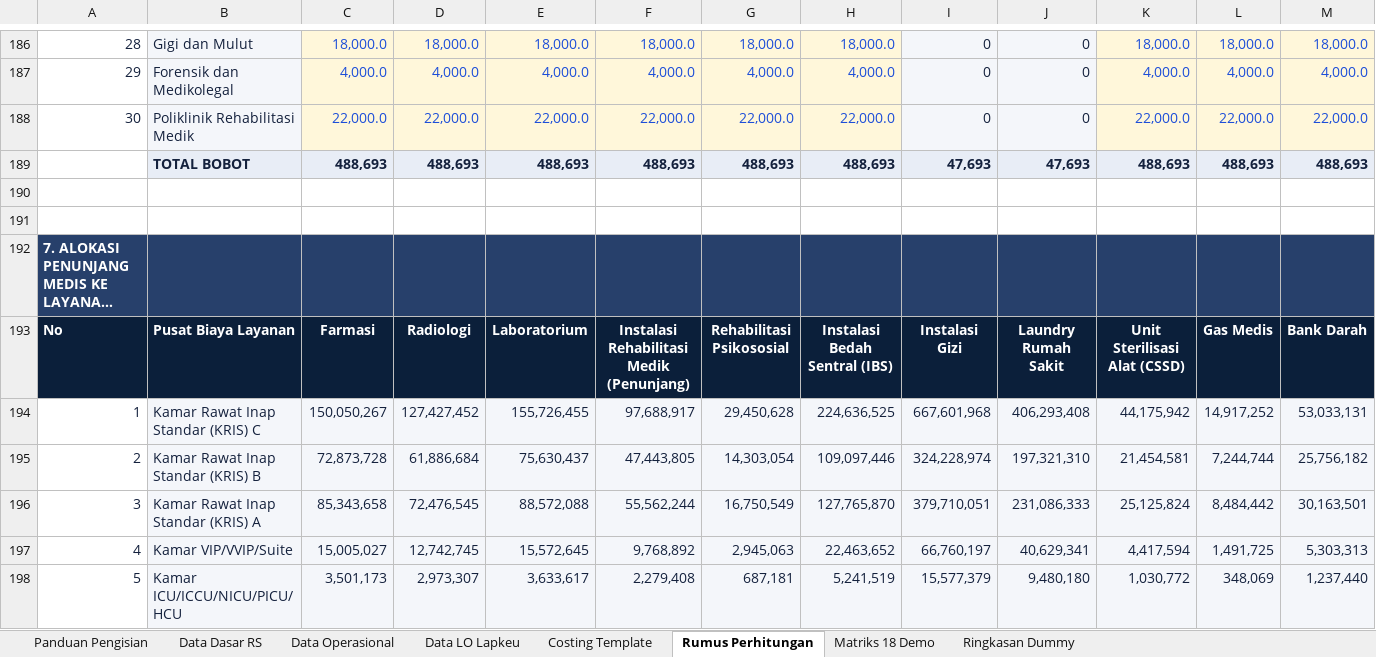
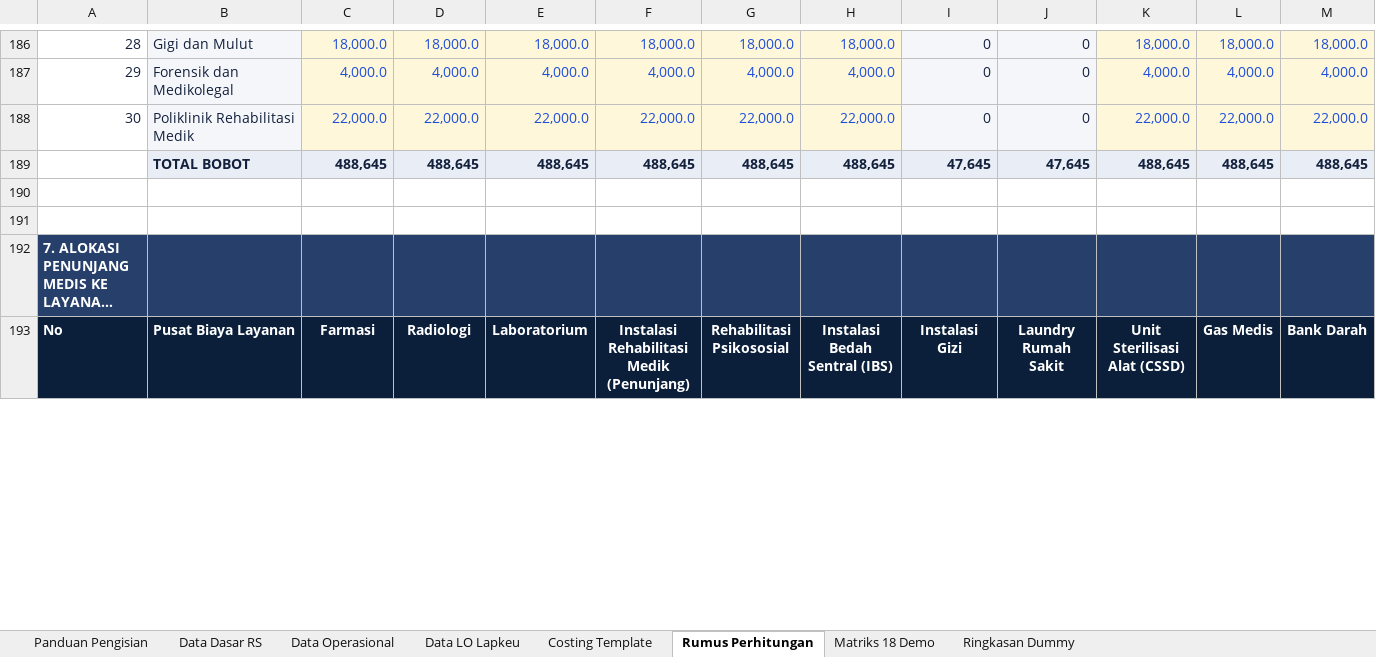
Before and after one commit to riki-pp1746/UCiDRG, an Excel workbook: public/Template_Costing_Demo_RS_ABC_2025_Workshop_DO.xlsx, sheet Rumus Perhitungan, drawn as a sheet; only a part is shown, gaps mark what is left out; long unchanged cells end in …; values as stored, in another font and other column widths than the file's, no borders; removed rows and columns are numbered as before the commit, all else as after; rows hold the shown columns only; the diff covers the shown part only; the diff names each change by its address in the sheet, - before the commit and + after, or states it on an @@ line.

```diff
--- a/public/Template_Costing_Demo_RS_ABC_2025_Workshop_DO.xlsx (sheet Rumus Perhitungan)
+++ b/public/Template_Costing_Demo_RS_ABC_2025_Workshop_DO.xlsx (sheet Rumus Perhitungan)
-row 189:  | TOTAL BOBOT | 488,693 | 488,693 | 488,693 | 488,693 | 488,693 | 488,693 | 47,693 | 47,693 | 488,693 | 488,693 | 488,693
+row 189:  | TOTAL BOBOT | 488,645 | 488,645 | 488,645 | 488,645 | 488,645 | 488,645 | 47,645 | 47,645 | 488,645 | 488,645 | 488,645
-row 194: 1 | Kamar Rawat Inap Standar (KRIS) C | 150,050,267 | 127,427,452 | 155,726,455 | 97,688,917 | 29,450,628 | 224,636,525 | 667,601,968 | 406,293,408 | 44,175,942 | 14,917,252 | 53,033,131
-row 195: 2 | Kamar Rawat Inap Standar (KRIS) B | 72,873,728 | 61,886,684 | 75,630,437 | 47,443,805 | 14,303,054 | 109,097,446 | 324,228,974 | 197,321,310 | 21,454,581 | 7,244,744 | 25,756,182
-row 196: 3 | Kamar Rawat Inap Standar (KRIS) A | 85,343,658 | 72,476,545 | 88,572,088 | 55,562,244 | 16,750,549 | 127,765,870 | 379,710,051 | 231,086,333 | 25,125,824 | 8,484,442 | 30,163,501
-row 197: 4 | Kamar VIP/VVIP/Suite | 15,005,027 | 12,742,745 | 15,572,645 | 9,768,892 | 2,945,063 | 22,463,652 | 66,760,197 | 40,629,341 | 4,417,594 | 1,491,725 | 5,303,313
-row 198: 5 | Kamar ICU/ICCU/NICU/PICU/HCU | 3,501,173 | 2,973,307 | 3,633,617 | 2,279,408 | 687,181 | 5,241,519 | 15,577,379 | 9,480,180 | 1,030,772 | 348,069 | 1,237,440
```
Also changed, not shown: 31 added rows, 26 removed rows and 172 edited cells elsewhere in this sheet, sheet Data Dasar RS, sheet Ringkasan Dummy, sheet Data Operasional, sheet Costing Template, public/Template_Costing_Standard.xlsx, 41 other files.
